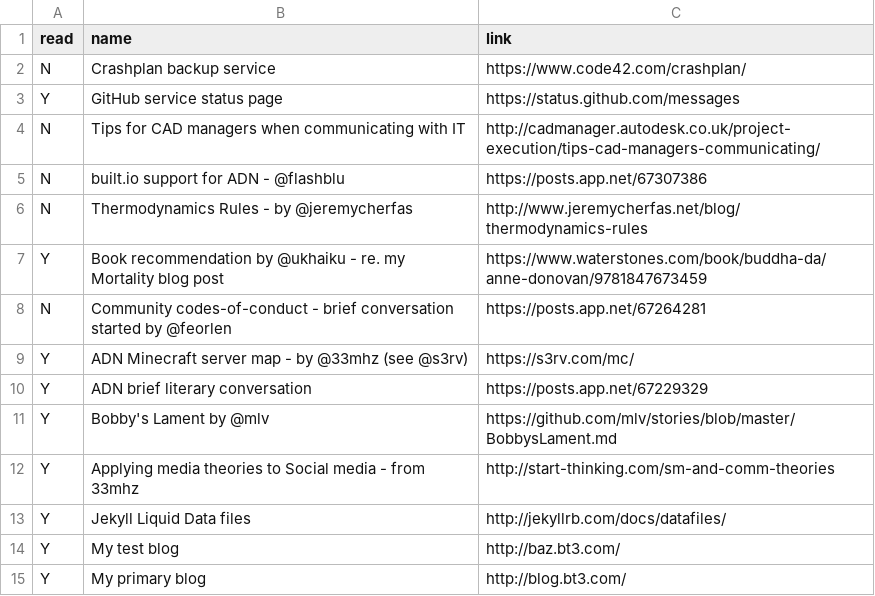
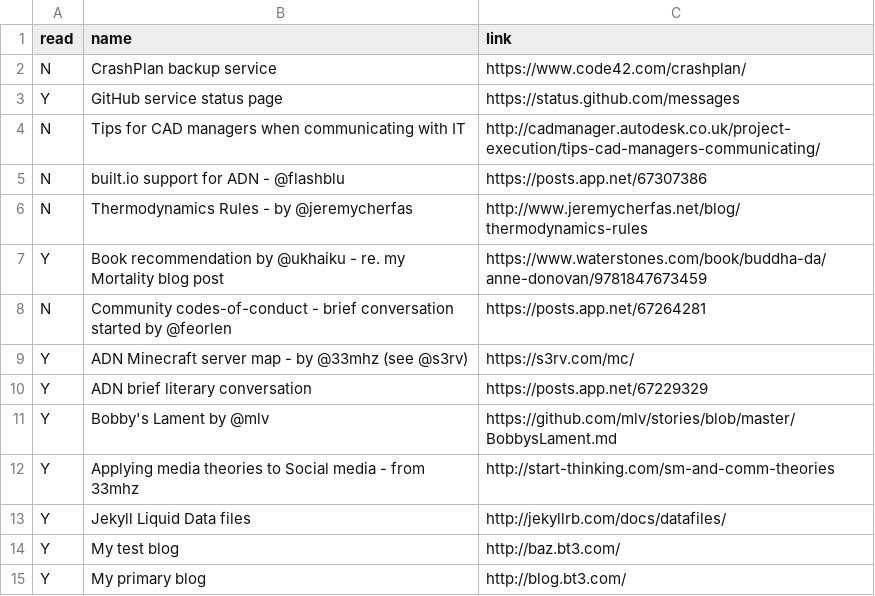
Before and after one commit to bazbt3/hyde, a CSV file: _data/readinglist.csv, drawn as a sheet.

Commit message:
Fixed typo in readinglist.csv.

```diff
--- a/_data/readinglist.csv
+++ b/_data/readinglist.csv
@@ -1,3 +1,3 @@
 read,name,link
-N,Crashplan backup service,https://www.code42.com/crashplan/
+N,CrashPlan backup service,https://www.code42.com/crashplan/
 Y,GitHub service status page,https://status.github.com/messages
```
